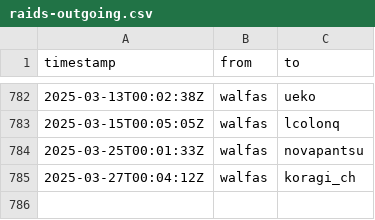
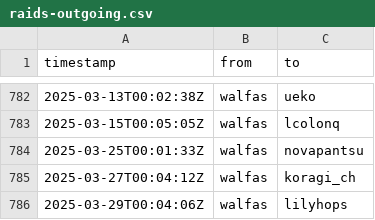
Before and after one commit to walfie/twitch-raid-log, a CSV file: public/raids-outgoing.csv, drawn as a sheet; only a part is shown, gaps mark what is left out.

```diff
--- a/public/raids-outgoing.csv
+++ b/public/raids-outgoing.csv
@@ -785 +785,2 @@ timestamp,from,to
 2025-03-27T00:04:12Z,walfas,koragi_ch
+2025-03-29T00:04:06Z,walfas,lilyhops
```
